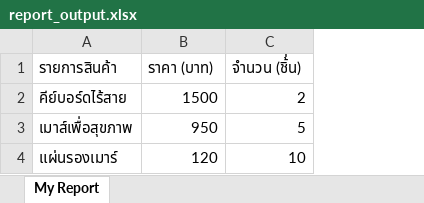
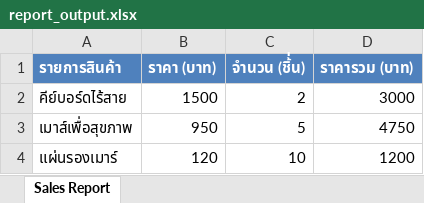
Before and after one commit to youpol-code/smart-task-cli, an Excel workbook: report_output.xlsx, sheet Sales Report, drawn as a sheet; values as stored, in another font and other column widths than the file's, no borders; the diff names each change by its address in the sheet, - before the commit and + after, or states it on an @@ line.

```diff
--- a/report_output.xlsx (sheet Sales Report)
+++ b/report_output.xlsx (sheet Sales Report)
-sheet tab: My Report
+sheet tab: Sales Report
+column D (ราคารวม (บาท)), rows 2-4: 3000 | 4750 | 1200
@@ A1:C1 fill: none → #4F81BD, bold: off → on, text colour: black → #FFFFFF @@
```
Also changed, not shown: 3 other files.
